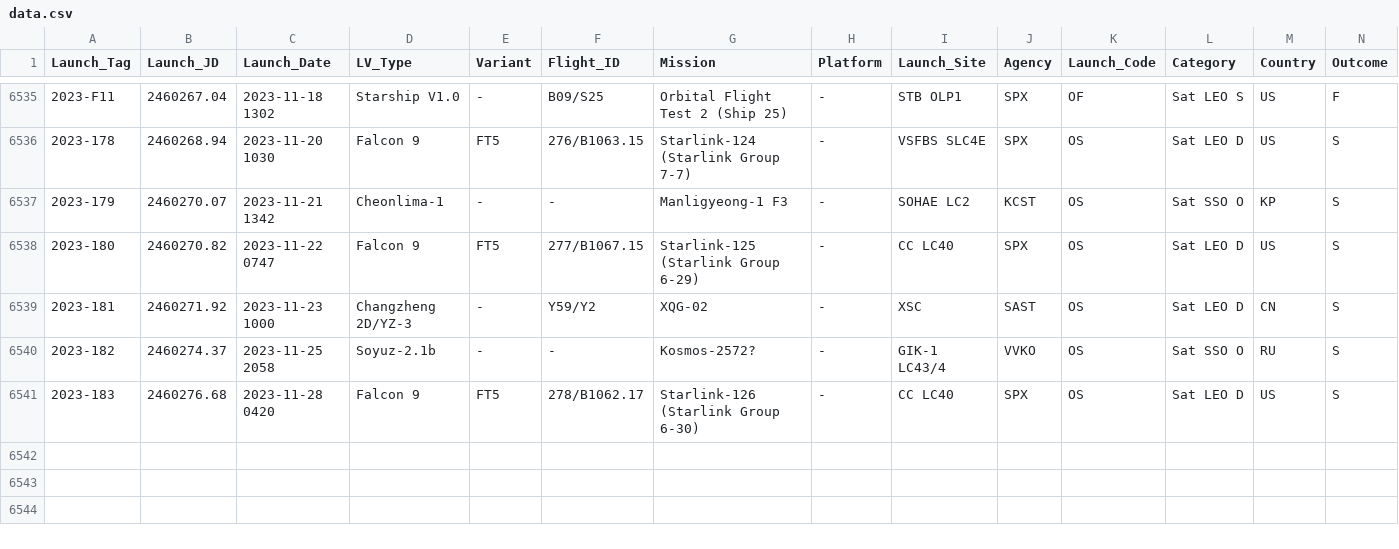
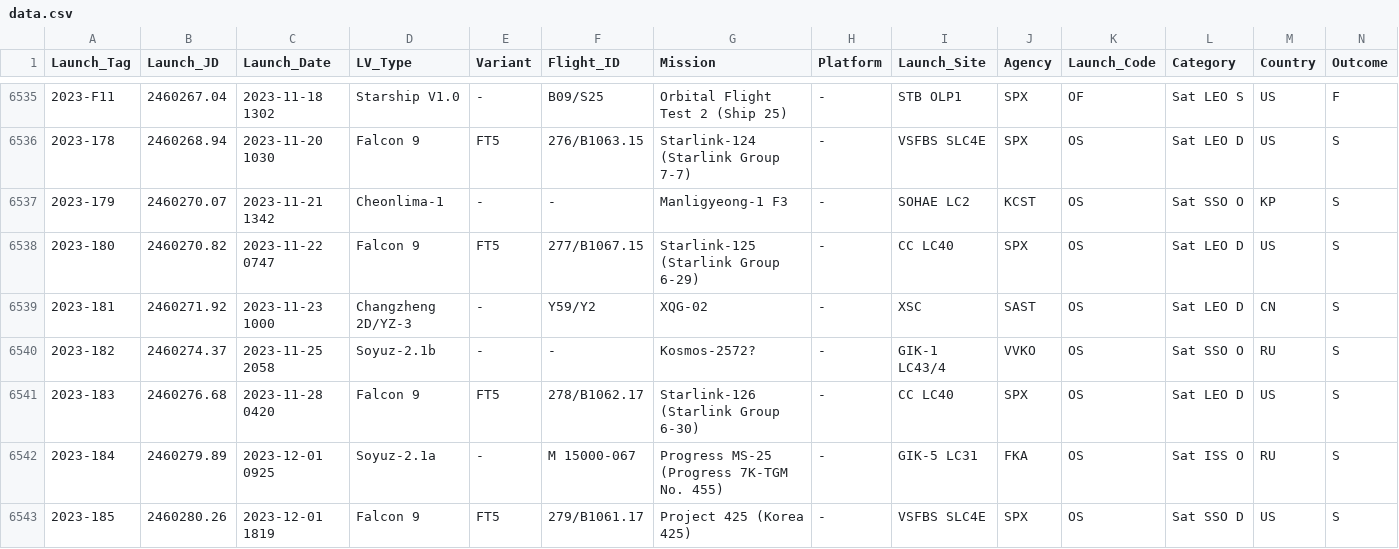
Before and after one commit to ctanas/parsec-elisp, a CSV file: content-org/data.csv, drawn as a sheet; only a part is shown, gaps mark what is left out.

```diff
--- a/content-org/data.csv
+++ b/content-org/data.csv
@@ -6541 +6541,3 @@ Launch_Tag;Launch_JD;Launch_Date;LV_Type;Variant;Flight_ID;Mission;Platform;Laun
 2023-183 ;2460276.68;2023-11-28 0420;Falcon 9;FT5;278/B1062.17;Starlink-126 (Starlink Group 6-30);-;CC LC40;SPX;OS;Sat LEO D;US;S
+2023-184 ;2460279.89;2023-12-01 0925;Soyuz-2.1a;-;M 15000-067;Progress MS-25 (Progress 7K-TGM No. 455);-;GIK-5 LC31;FKA;OS;Sat ISS O;RU;S
+2023-185 ;2460280.26;2023-12-01 1819;Falcon 9;FT5;279/B1061.17;Project 425 (Korea 425);-;VSFBS SLC4E;SPX;OS;Sat SSO D;US;S
```
Also changed, not shown: 6 other files.
